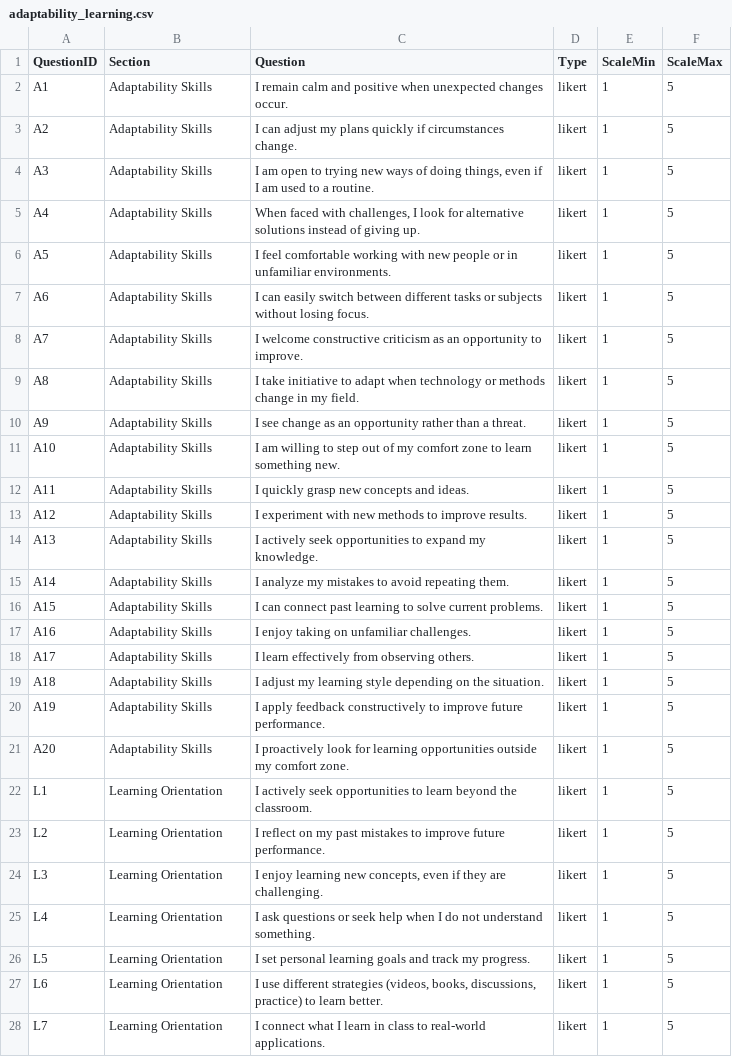
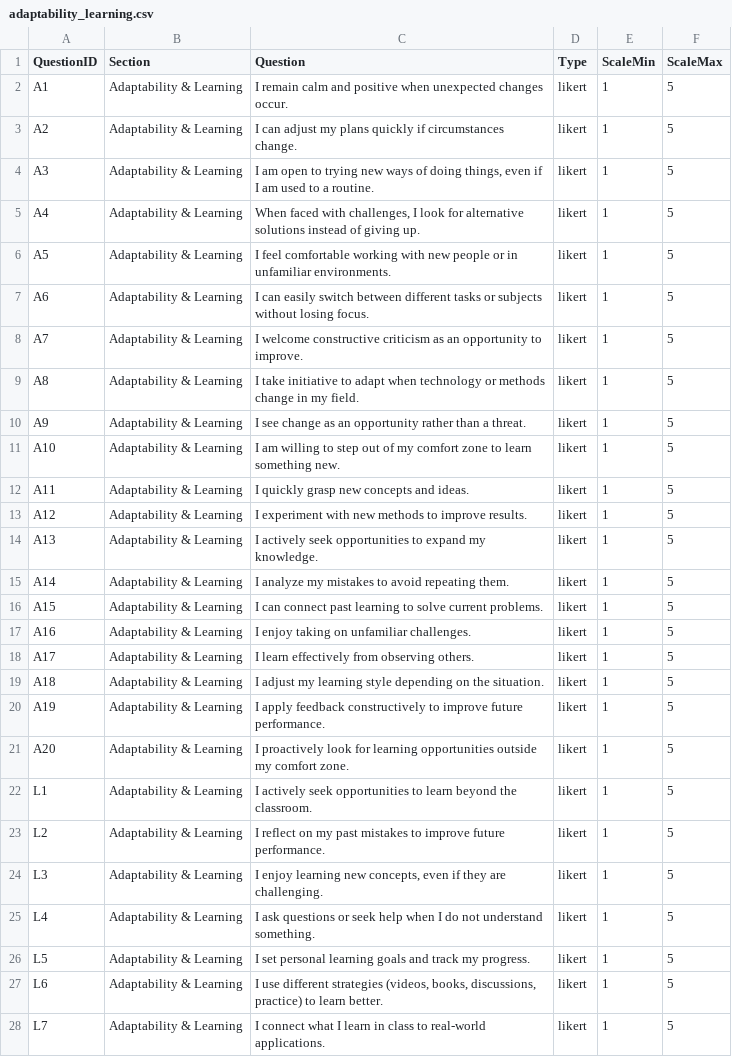
Before and after one commit to parthiv-sui/skill2025, a CSV file: adaptability_learning.csv, drawn as a sheet; only a part is shown; the diff covers the shown part only.

Commit message:
Add files via upload

```diff
--- a/adaptability_learning.csv
+++ b/adaptability_learning.csv
@@ -1,28 +1,28 @@
 QuestionID,Section,Question,Type,ScaleMin,ScaleMax
-A1,Adaptability Skills,I remain calm and positive when unexpected changes occur.,likert,1,5
-A2,Adaptability Skills,I can adjust my plans quickly if circumstances change.,likert,1,5
-A3,Adaptability Skills,"I am open to trying new ways of doing things, even if I am used to a routine.",likert,1,5
-A4,Adaptability Skills,"When faced with challenges, I look for alternative solutions instead of giving up.",likert,1,5
-A5,Adaptability Skills,I feel comfortable working with new people or in unfamiliar environments.,likert,1,5
-A6,Adaptability Skills,I can easily switch between different tasks or subjects without losing focus.,likert,1,5
-A7,Adaptability Skills,I welcome constructive criticism as an opportunity to improve.,likert,1,5
-A8,Adaptability Skills,I take initiative to adapt when technology or methods change in my field.,likert,1,5
-A9,Adaptability Skills,I see change as an opportunity rather than a threat.,likert,1,5
-A10,Adaptability Skills,I am willing to step out of my comfort zone to learn something new.,likert,1,5
-A11,Adaptability Skills,I quickly grasp new concepts and ideas.,likert,1,5
-A12,Adaptability Skills,I experiment with new methods to improve results.,likert,1,5
-A13,Adaptability Skills,I actively seek opportunities to expand my knowledge.,likert,1,5
-A14,Adaptability Skills,I analyze my mistakes to avoid repeating them.,likert,1,5
-A15,Adaptability Skills,I can connect past learning to solve current problems.,likert,1,5
-A16,Adaptability Skills,I enjoy taking on unfamiliar challenges.,likert,1,5
-A17,Adaptability Skills,I learn effectively from observing others.,likert,1,5
-A18,Adaptability Skills,I adjust my learning style depending on the situation.,likert,1,5
-A19,Adaptability Skills,I apply feedback constructively to improve future performance.,likert,1,5
-A20,Adaptability Skills,I proactively look for learning opportunities outside my comfort zone.,likert,1,5
-L1,Learning Orientation,I actively seek opportunities to learn beyond the classroom.,likert,1,5
-L2,Learning Orientation,I reflect on my past mistakes to improve future performance.,likert,1,5
-L3,Learning Orientation,"I enjoy learning new concepts, even if they are challenging.",likert,1,5
-L4,Learning Orientation,I ask questions or seek help when I do not understand something.,likert,1,5
-L5,Learning Orientation,I set personal learning goals and track my progress.,likert,1,5
-L6,Learning Orientation,"I use different strategies (videos, books, discussions, practice) to learn better.",likert,1,5
-L7,Learning Orientation,I connect what I learn in class to real-world applications.,likert,1,5
+A1,Adaptability & Learning,I remain calm and positive when unexpected changes occur.,likert,1,5
+A2,Adaptability & Learning,I can adjust my plans quickly if circumstances change.,likert,1,5
+A3,Adaptability & Learning,"I am open to trying new ways of doing things, even if I am used to a routine.",likert,1,5
+A4,Adaptability & Learning,"When faced with challenges, I look for alternative solutions instead of giving up.",likert,1,5
+A5,Adaptability & Learning,I feel comfortable working with new people or in unfamiliar environments.,likert,1,5
+A6,Adaptability & Learning,I can easily switch between different tasks or subjects without losing focus.,likert,1,5
+A7,Adaptability & Learning,I welcome constructive criticism as an opportunity to improve.,likert,1,5
+A8,Adaptability & Learning,I take initiative to adapt when technology or methods change in my field.,likert,1,5
+A9,Adaptability & Learning,I see change as an opportunity rather than a threat.,likert,1,5
+A10,Adaptability & Learning,I am willing to step out of my comfort zone to learn something new.,likert,1,5
+A11,Adaptability & Learning,I quickly grasp new concepts and ideas.,likert,1,5
+A12,Adaptability & Learning,I experiment with new methods to improve results.,likert,1,5
+A13,Adaptability & Learning,I actively seek opportunities to expand my knowledge.,likert,1,5
+A14,Adaptability & Learning,I analyze my mistakes to avoid repeating them.,likert,1,5
+A15,Adaptability & Learning,I can connect past learning to solve current problems.,likert,1,5
+A16,Adaptability & Learning,I enjoy taking on unfamiliar challenges.,likert,1,5
+A17,Adaptability & Learning,I learn effectively from observing others.,likert,1,5
+A18,Adaptability & Learning,I adjust my learning style depending on the situation.,likert,1,5
+A19,Adaptability & Learning,I apply feedback constructively to improve future performance.,likert,1,5
+A20,Adaptability & Learning,I proactively look for learning opportunities outside my comfort zone.,likert,1,5
+L1,Adaptability & Learning,I actively seek opportunities to learn beyond the classroom.,likert,1,5
+L2,Adaptability & Learning,I reflect on my past mistakes to improve future performance.,likert,1,5
+L3,Adaptability & Learning,"I enjoy learning new concepts, even if they are challenging.",likert,1,5
+L4,Adaptability & Learning,I ask questions or seek help when I do not understand something.,likert,1,5
+L5,Adaptability & Learning,I set personal learning goals and track my progress.,likert,1,5
+L6,Adaptability & Learning,"I use different strategies (videos, books, discussions, practice) to learn better.",likert,1,5
+L7,Adaptability & Learning,I connect what I learn in class to real-world applications.,likert,1,5
```
Also changed, not shown: 3 edited cells elsewhere in this file.
